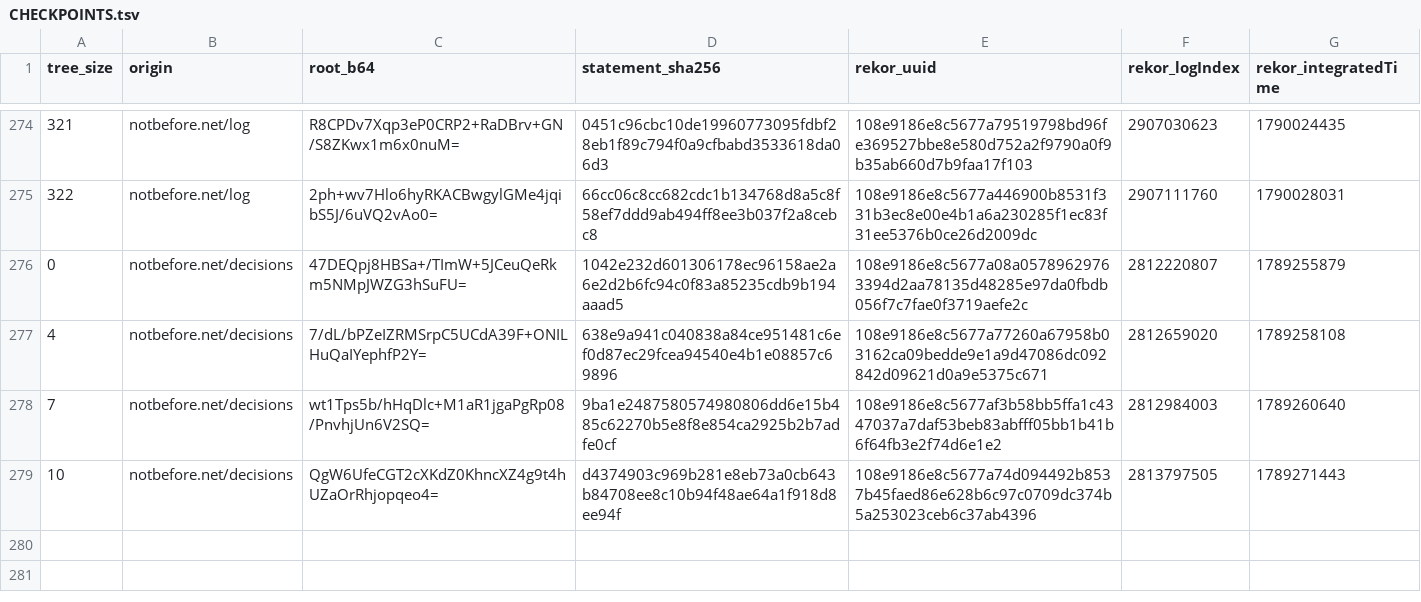
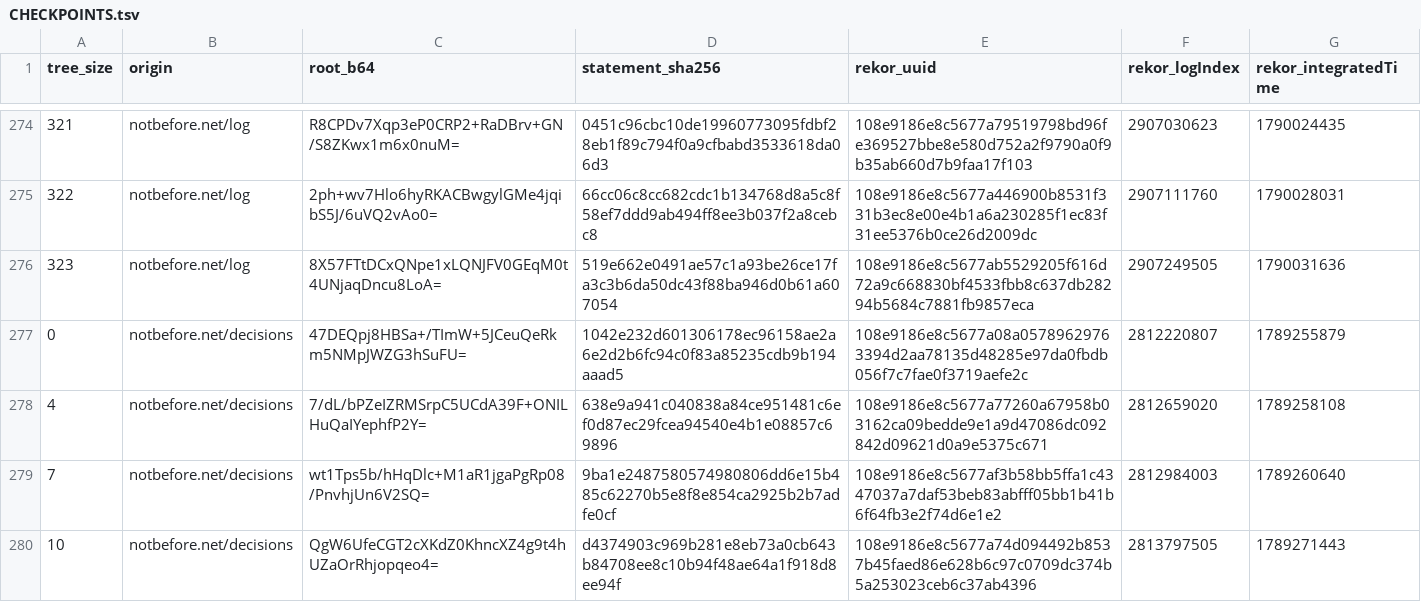
Before and after one commit to docdailey/qrng-beacon-log, a TSV file: CHECKPOINTS.tsv, drawn as a sheet; only a part is shown, gaps mark what is left out.

```diff
--- a/CHECKPOINTS.tsv
+++ b/CHECKPOINTS.tsv
@@ -275,2 +275,3 @@ tree_size	origin	root_b64	statement_sha256	rekor_uuid	rekor_logIndex	rekor_integ
 322	notbefore.net/log	2ph+wv7Hlo6hyRKACBwgylGMe4jqibS5J/6uVQ2vAo0=	66cc06c8cc682cdc1b134768d8a5c8f58ef7ddd9ab494ff8ee3b037f2a8cebc8	108e9186e8c5677a446900b8531f331b3ec8e00e4b1a6a230285f1ec83f31ee5376b0ce26d2009dc	2907111760	1790028031
+323	notbefore.net/log	8X57FTtDCxQNpe1xLQNJFV0GEqM0t4UNjaqDncu8LoA=	519e662e0491ae57c1a93be26ce17fa3c3b6da50dc43f88ba946d0b61a607054	108e9186e8c5677ab5529205f616d72a9c668830bf4533fbb8c637db28294b5684c7881fb9857eca	2907249505	1790031636
 0	notbefore.net/decisions	47DEQpj8HBSa+/TImW+5JCeuQeRkm5NMpJWZG3hSuFU=	1042e232d601306178ec96158ae2a6e2d2b6fc94c0f83a85235cdb9b194aaad5	108e9186e8c5677a08a05789629763394d2aa78135d48285e97da0fbdb056f7c7fae0f3719aefe2c	2812220807	1789255879
```
Also changed, not shown: INDEX.tsv, 7 other files.
